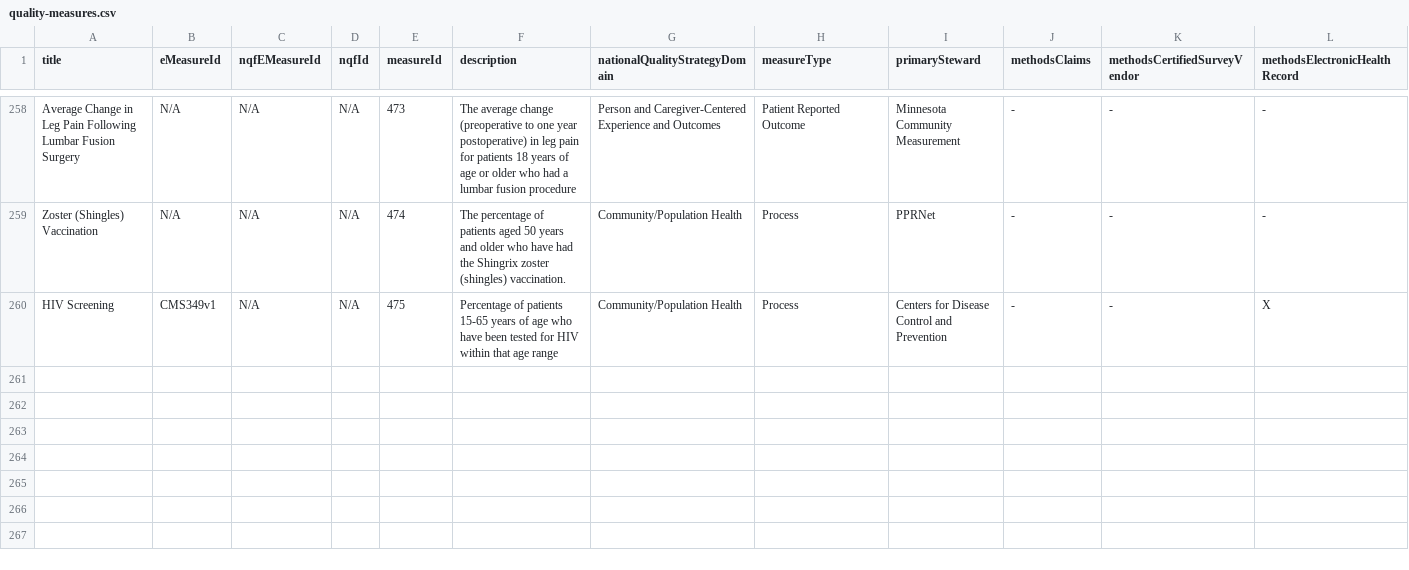
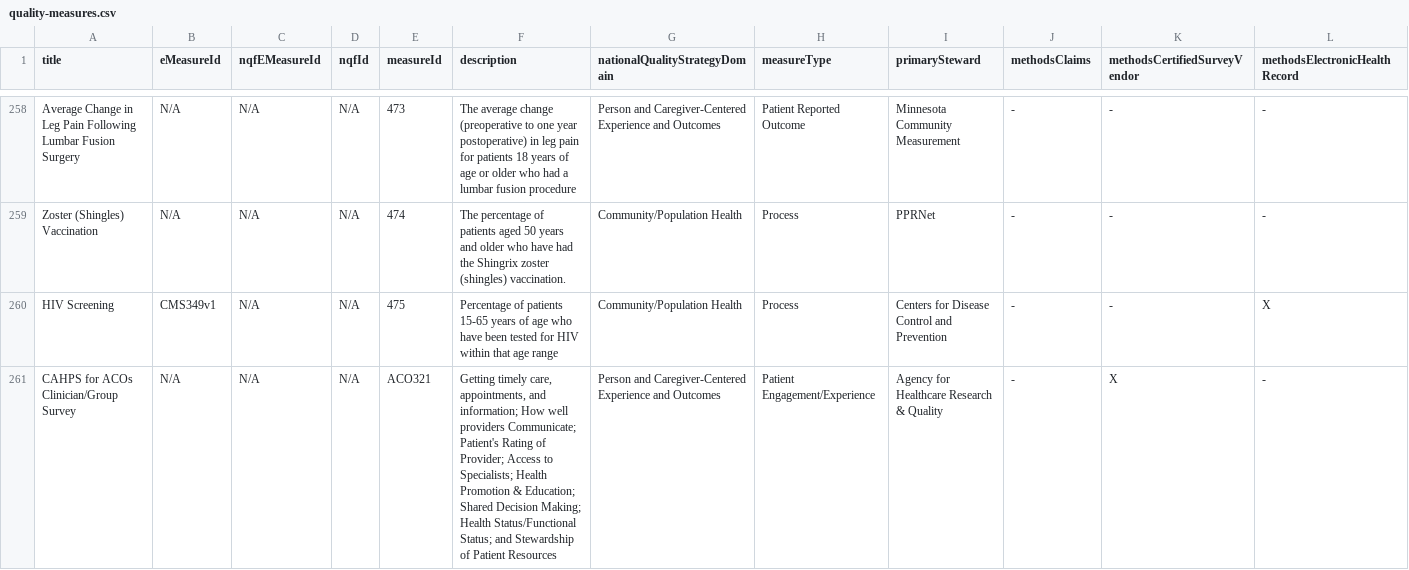
Before and after one commit to CMSgov/qpp-measures-data, a CSV file: util/measures/2019/quality-measures.csv, drawn as a sheet; only a part is shown, gaps mark what is left out; rows hold the shown columns only; the diff names each change by its address in the sheet, - before the commit and + after, or states it on an @@ line.

Commit message:
QPPA-3086: Update Measure Types (#272)
Motivation for change
Beginning with 2019 quality measures, we need to update the current list of supported measureTypes.

What is being changed
This PR removes logic that combines some measureTypes into other types, and instead keeps the currently reported measureType field in csv for quality measures 1 to 1 in their provided descriptions.

For 2019, the supported measureTypes for quality measures should be:
  - efficiency

  - intermediateOutcome

  - outcome

  - patientEngagementExperience

  - process

  - structure

  - patientReportedOutcome

```diff
--- a/util/measures/2019/quality-measures.csv
+++ b/util/measures/2019/quality-measures.csv
+row 261: CAHPS for ACOs Clinician/Group Survey | N/A | N/A | N/A | ACO321 | Getting timely care, appointments, and information; How well providers Communicate; Patient's Rating of Provider; Access to Specialists; Health Promotion & Education; Shared Decision Making; Health Status/Functional Status; and Stewardship of Patient Resources | Person and Caregiver-Centered Experience and Outcomes | Patient Engagement/Experience | Agency for Healthcare Research & Quality | - | X | -
```
Also changed, not shown: 8 other files.
